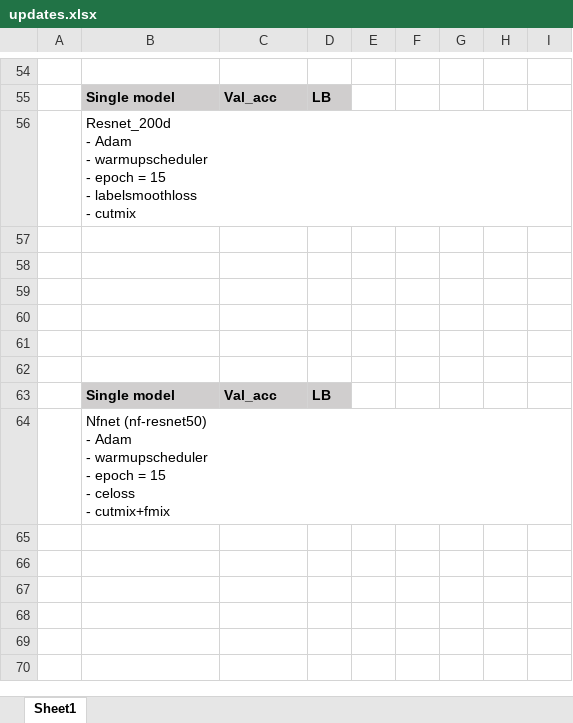
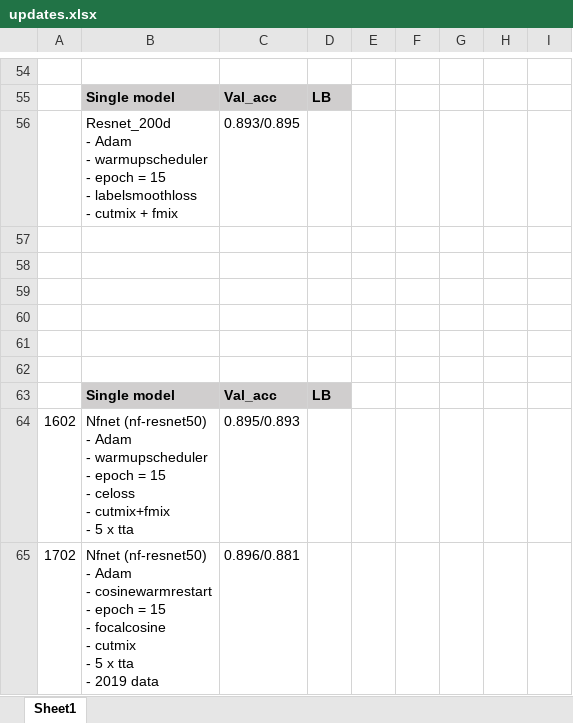
Before and after one commit to aqx95/cassava_kaggle, an Excel workbook: updates.xlsx, sheet Sheet1, drawn as a sheet; only a part is shown, gaps mark what is left out; values as stored, in another font and other column widths than the file's, no borders; removed rows and columns are numbered as before the commit, all else as after; ↵ is a line break in a cell; the diff names each change by its address in the sheet, - before the commit and + after, or states it on an @@ line.

Commit message:
Experimental Updates

```diff
--- a/updates.xlsx (sheet Sheet1)
+++ b/updates.xlsx (sheet Sheet1)
-row 56:  | Resnet_200d ↵ - Adam ↵ - warmupscheduler ↵ - epoch = 15 ↵ - labelsmoothloss ↵ - cutmix
+row 56:  | Resnet_200d ↵ - Adam ↵ - warmupscheduler ↵ - epoch = 15 ↵ - labelsmoothloss ↵ - cutmix + fmix | 0.893/0.895
-row 64:  | Nfnet (nf-resnet50) ↵ - Adam ↵ - warmupscheduler ↵ - epoch = 15 ↵ - celoss ↵ - cutmix+fmix
+row 64: 1602 | Nfnet (nf-resnet50) ↵ - Adam ↵ - warmupscheduler ↵ - epoch = 15 ↵ - celoss ↵ - cutmix+fmix ↵ - 5 x tta | 0.895/0.893
+row 65: 1702 | Nfnet (nf-resnet50) ↵ - Adam ↵ - cosinewarmrestart ↵ - epoch = 15 ↵ - focalcosine ↵ - cutmix ↵ - 5 x tta ↵ - 2019 data | 0.896/0.881
```
